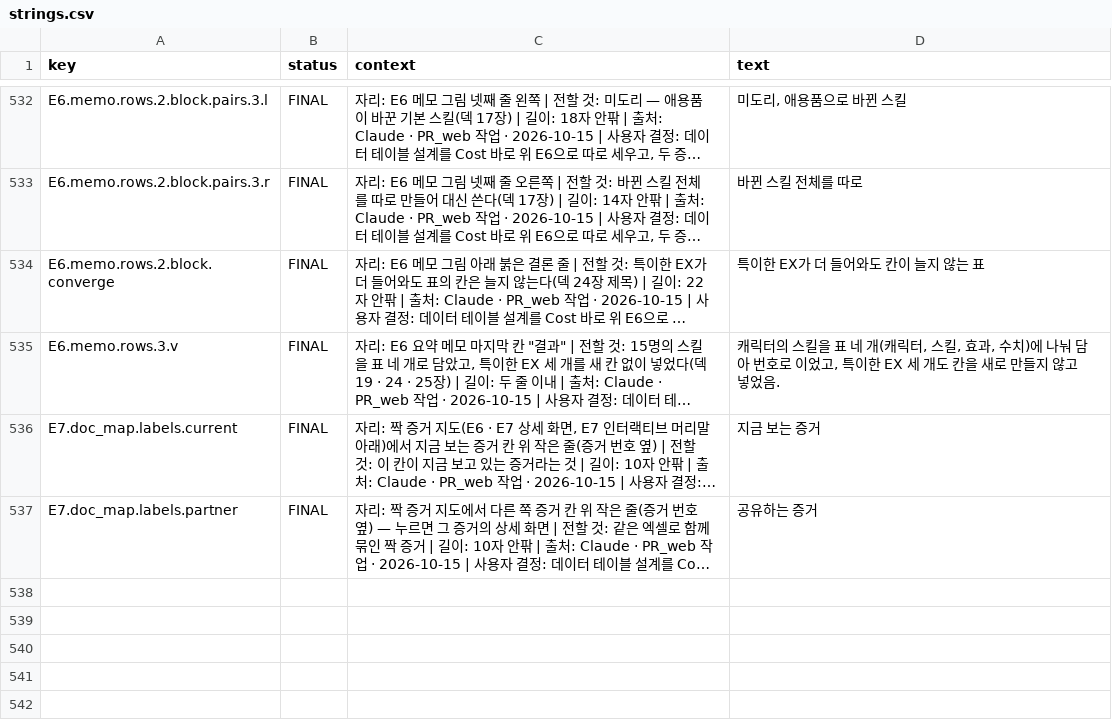
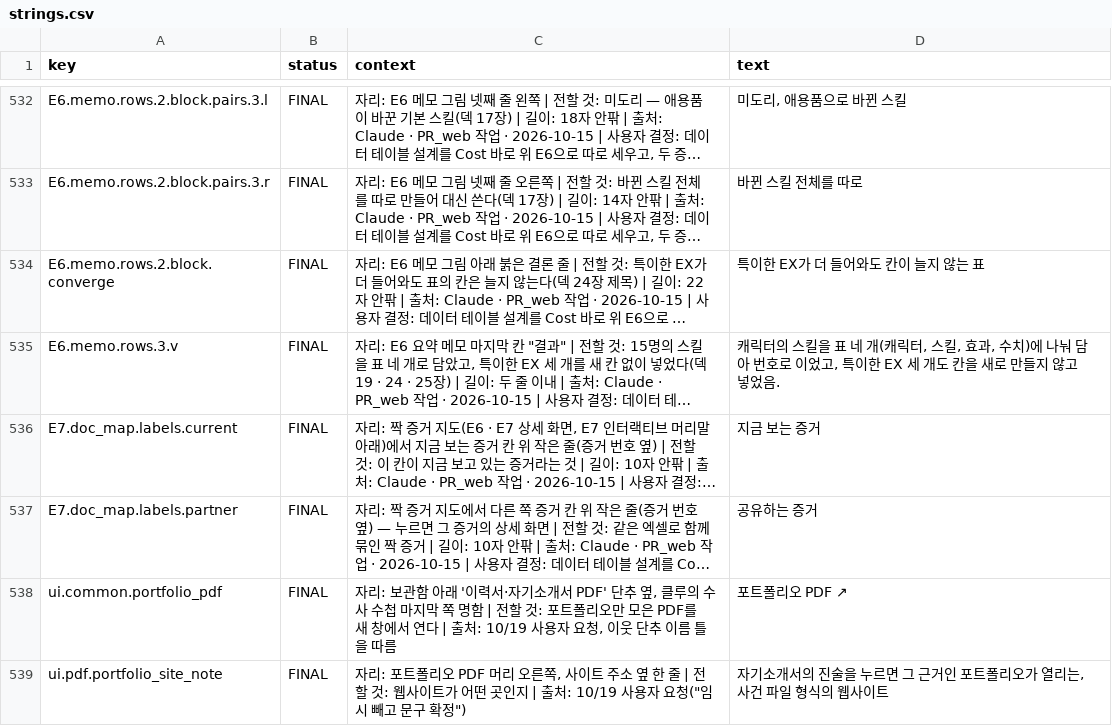
Before and after one commit to gyummini/pr-web, a CSV file: Text/strings.csv, drawn as a sheet; only a part is shown, gaps mark what is left out; long unchanged cells end in …; the diff names each change by its address in the sheet, - before the commit and + after, or states it on an @@ line.

```diff
--- a/Text/strings.csv
+++ b/Text/strings.csv
+row 538: ui.common.portfolio_pdf | FINAL | 자리: 보관함 아래 '이력서·자기소개서 PDF' 단추 옆, 클루의 수사 수첩 마지막 쪽 명함 | 전할 것: 포트폴리오만 모은 PDF를 새 창에서 연다 | 출처: 10/19 사용자 요청, 이웃 단추 이름 틀을 따름 | 포트폴리오 PDF ↗
+row 539: ui.pdf.portfolio_site_note | FINAL | 자리: 포트폴리오 PDF 머리 오른쪽, 사이트 주소 옆 한 줄 | 전할 것: 웹사이트가 어떤 곳인지 | 출처: 10/19 사용자 요청("임시 빼고 문구 확정") | 자기소개서의 진술을 누르면 그 근거인 포트폴리오가 열리는, 사건 파일 형식의 웹사이트
```
Also changed, not shown: 10 other files.
